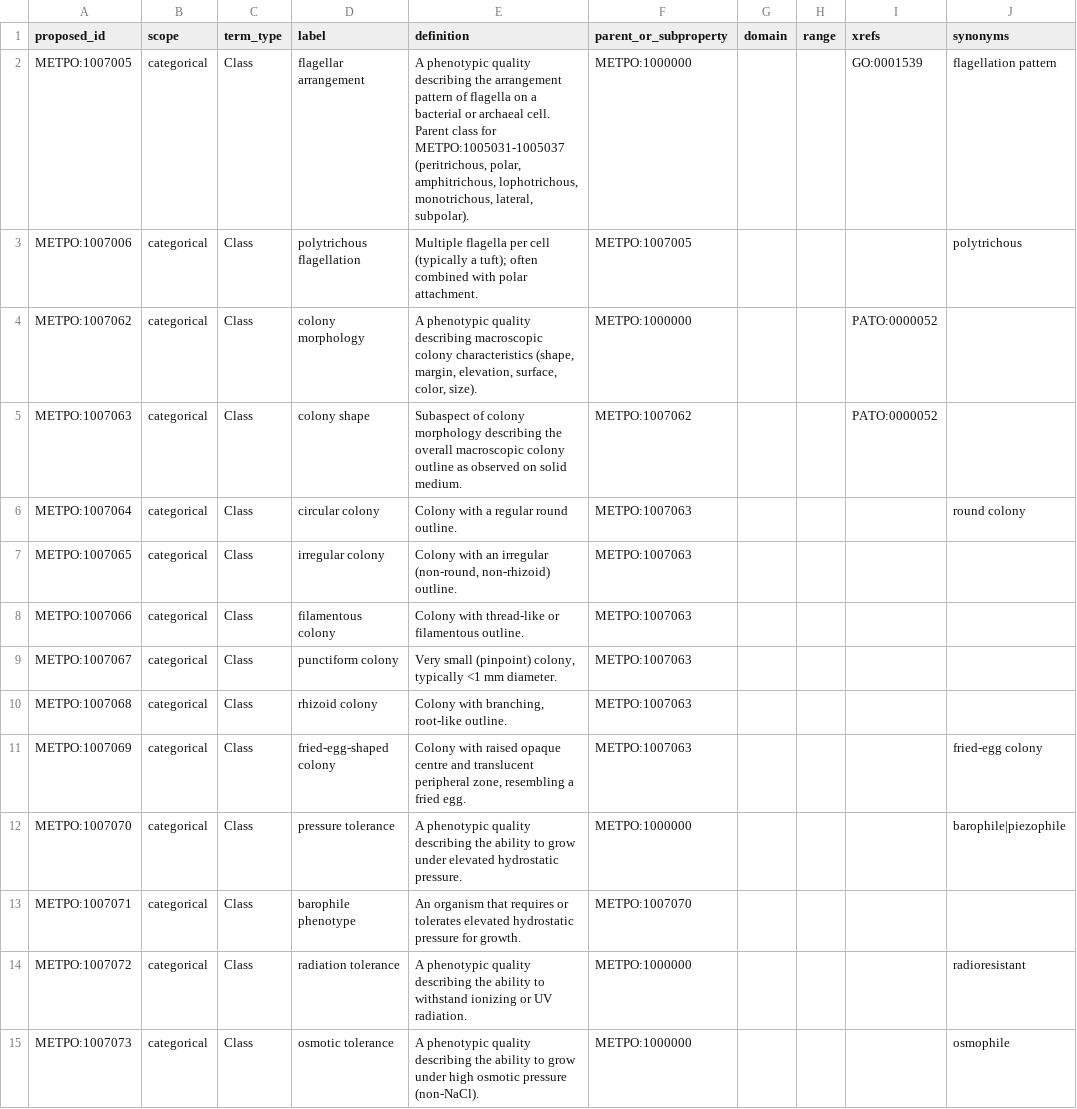
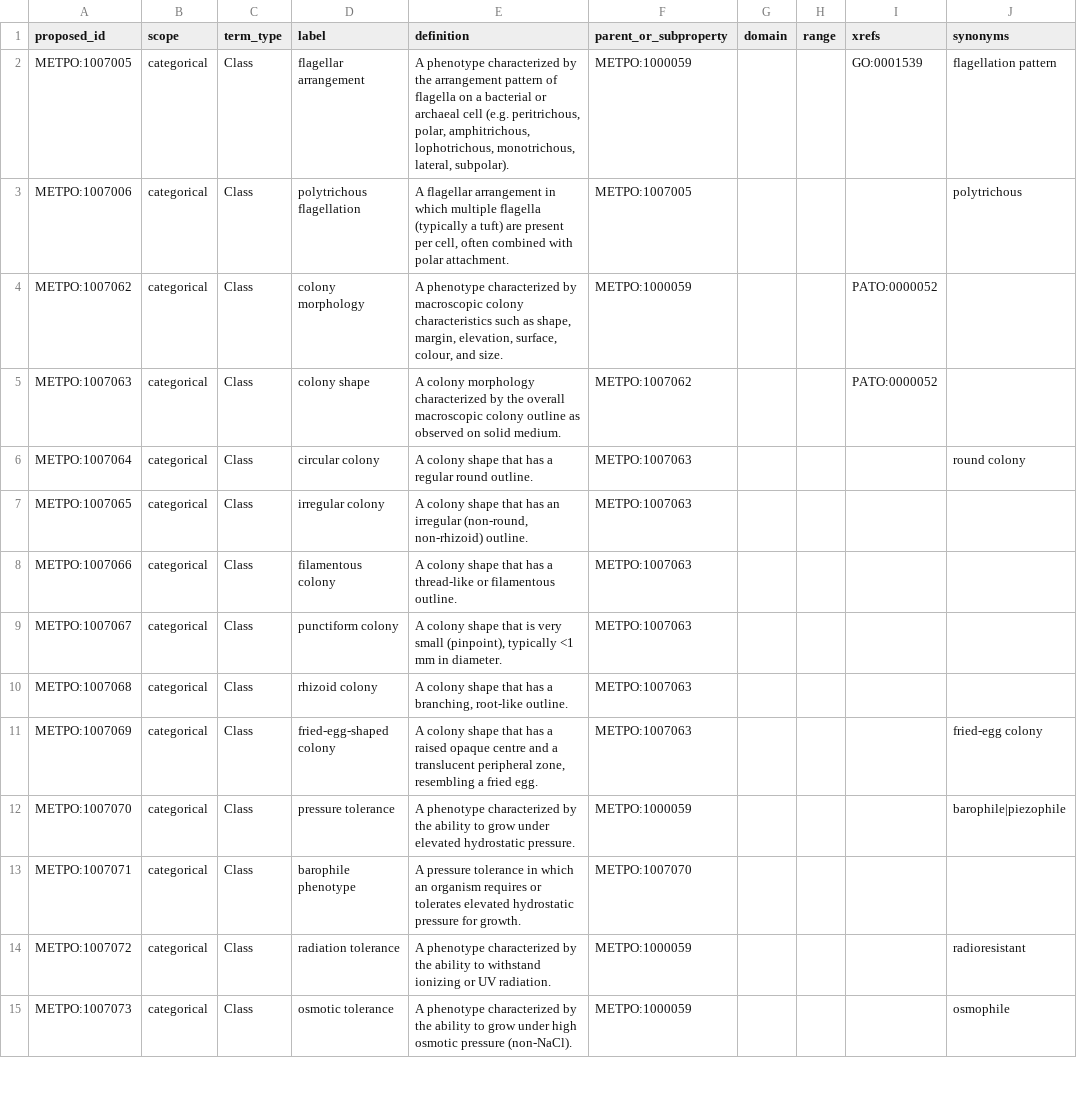
Before and after one commit to Knowledge-Graph-Hub/kg-microbe, a TSV file: mappings/metpo_proposal_categorical.tsv, drawn as a sheet; only a part is shown; the diff covers the shown part only; the diff names each change by its address in the sheet, - before the commit and + after, or states it on an @@ line.

Commit message:
fix(metpo): sync the proposal to the release and make the diff reproducible
Closes #901

The report that said where our METPO proposal stood was a release behind, and
its generator lived in /tmp -- so the instruction it carried, "rerun whenever a
new METPO release ships", could not be followed. Its three action items had
never been filed and had grown since: 12 mis-parented classes became 14, 7
dropped xrefs became 10.

`scripts/diff_metpo_proposals.py` now lives in the repo and regenerates the
report against METPO_VERSION or any tag. Everything else here is what it found.

Definitions: upstream rewrites them into genus-differentia form on ingest
(metpo#460), so the generator carries the released wording verbatim for all 21
landed terms rather than re-reporting the same diff forever.

Parents: all 14 classes proposed under METPO:1000000 are in the release under
METPO:1000059, so _PHENO_PARENT moves once and the whole set follows. ROBOT
template + ELK reasoning passes with no UNSAT classes.

Xrefs: the old report asked whether the dropped GO/PATO xrefs were intentional.
They were, and not about our rows -- no term in the 2026-06-12 release carries
an xref at all, 1,619 of 1,619, with zero GO/PATO xrefs anywhere. The column
stays as our own curation record; upstream is moving cross-ontology mappings to
SSSOM (metpo#344).

Result: 31 of 49 classes and 4 of 9 properties have landed, and every one now
matches the release exactly -- 0 differences on both, down from 23 and 1. What
remains outstanding is what upstream has not adopted, which is metpo#528's
subject rather than ours.

The generator is edited, never the TSVs: test_extract_metpo_proposals.py is a
regenerate-and-diff gate. A new test guards the two conventions that caused the
drift, so a class proposed at the root or a definition in the superseded wording
now fails the suite.

docs/METPO_PROPOSALS_SUMMARY.md was two approaches out of date, describing a
fermentation/electron-acceptor framing from 2026-03-28. Rewritten to explain
what the report means rather than to be a stale second copy of it.

```diff
--- a/mappings/metpo_proposal_categorical.tsv
+++ b/mappings/metpo_proposal_categorical.tsv
-E2 (definition): A phenotypic quality describing the arrangement pattern of flagella on a bacterial or archaeal cell. Parent class for METPO:1005031-1005037 (peritrichous, polar, amphitrichous,…
+E2 (definition): A phenotype characterized by the arrangement pattern of flagella on a bacterial or archaeal cell (e.g. peritrichous, polar, amphitrichous,…
-F2 (parent_or_subproperty): METPO:1000000
+F2 (parent_or_subproperty): METPO:1000059
-E3 (definition): Multiple flagella per cell (typically a tuft); often combined…
+E3 (definition): A flagellar arrangement in which multiple flagella (typically a tuft) are present per cell, often combined…
-E4 (definition): A phenotypic quality describing macroscopic colony characteristics (shape, margin, elevation, surface, color, size).
+E4 (definition): A phenotype characterized by macroscopic colony characteristics such as shape, margin, elevation, surface, colour, and size.
-F4 (parent_or_subproperty): METPO:1000000
+F4 (parent_or_subproperty): METPO:1000059
-E5 (definition): Subaspect of colony morphology describing the overall…
+E5 (definition): A colony morphology characterized by the overall…
-E6 (definition): Colony with a regular round outline.
+E6 (definition): A colony shape that has a regular round outline.
-E7 (definition): Colony with an irregular…
+E7 (definition): A colony shape that has an irregular…
-E8 (definition): Colony with thread-like or…
+E8 (definition): A colony shape that has a thread-like or…
-E9 (definition): Very small (pinpoint) colony, typically <1 mm diameter.
+E9 (definition): A colony shape that is very small (pinpoint), typically <1 mm in diameter.
-E10 (definition): Colony with branching, root-like…
+E10 (definition): A colony shape that has a branching, root-like…
-E11 (definition): Colony with raised opaque centre and translucent peripheral…
+E11 (definition): A colony shape that has a raised opaque centre and a translucent peripheral…
-E12 (definition): A phenotypic quality describing the ability…
+E12 (definition): A phenotype characterized by the ability…
-F12 (parent_or_subproperty): METPO:1000000
+F12 (parent_or_subproperty): METPO:1000059
-E13 (definition): An organism that requires or…
+E13 (definition): A pressure tolerance in which an organism requires or…
-E14 (definition): A phenotypic quality describing the ability…
+E14 (definition): A phenotype characterized by the ability…
-F14:F15 (parent_or_subproperty): METPO:1000000
+F14:F15 (parent_or_subproperty): METPO:1000059
-E15 (definition): A phenotypic quality describing the ability…
+E15 (definition): A phenotype characterized by the ability…
```
Also changed, not shown: 15 edited cells elsewhere in this file, mappings/metpo_proposal_classes_robot.tsv, mappings/metpo_proposal_properties_robot.tsv, 9 other files.
